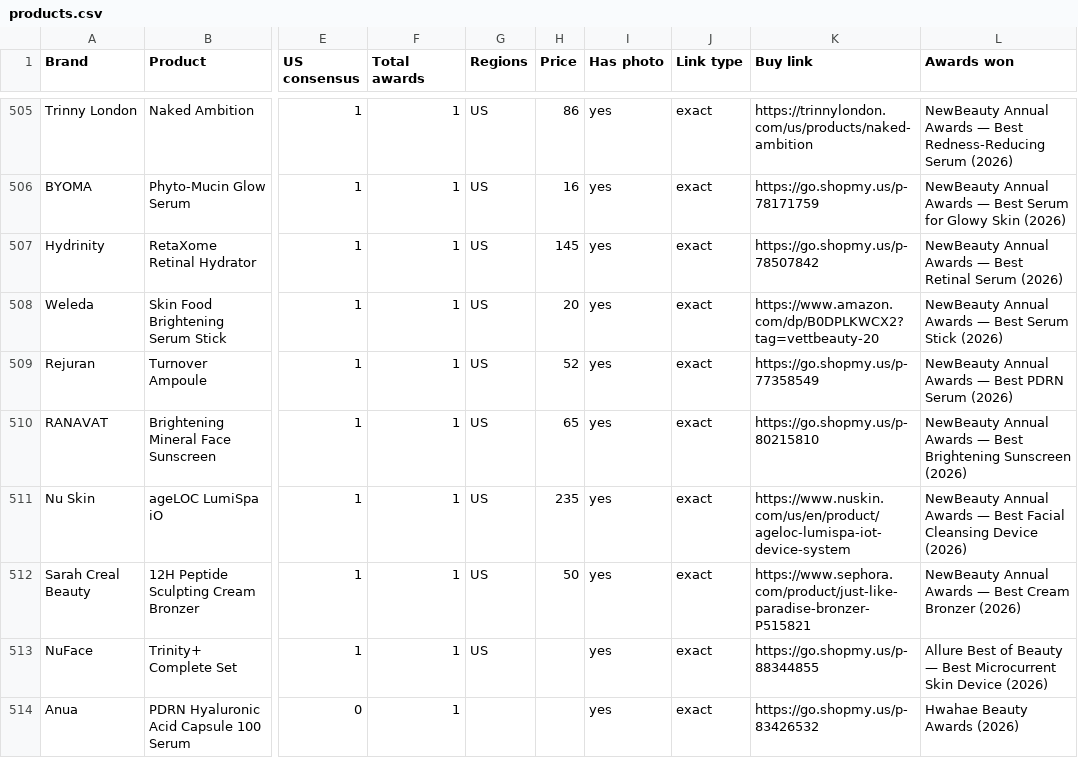
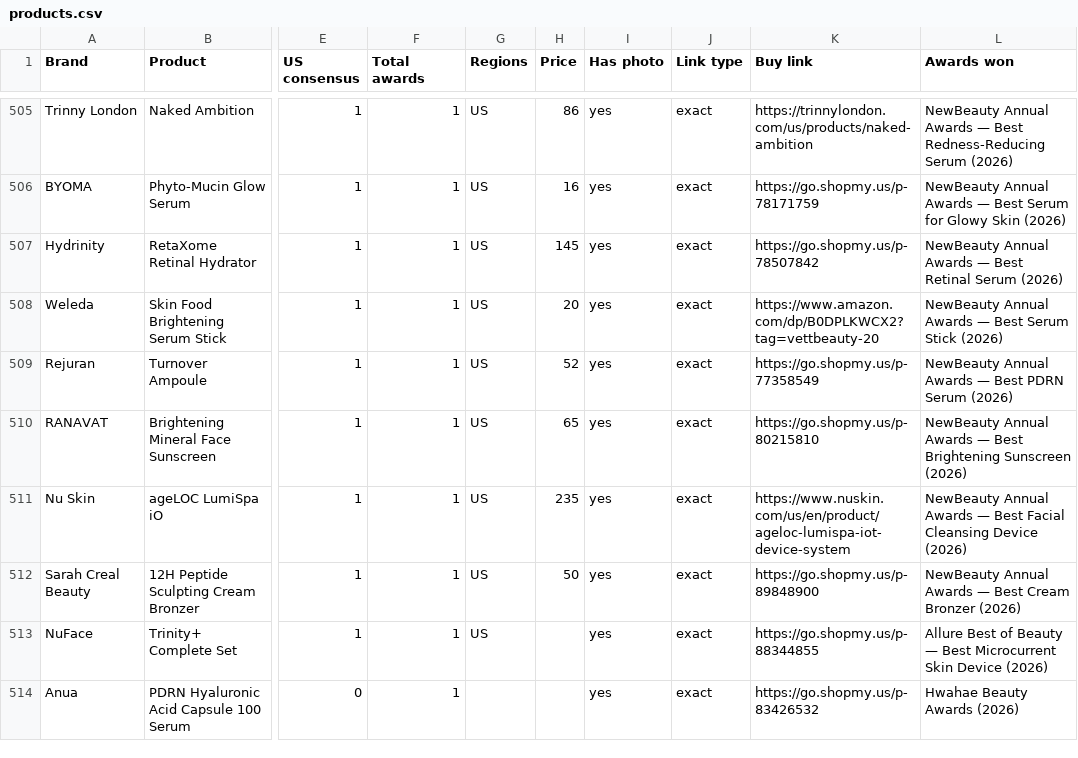
Before and after one commit to vettbty/vettbeauty-scaffold, a CSV file: products.csv, drawn as a sheet; only a part is shown, gaps mark what is left out; the diff covers the shown part only; the diff names each change by its address in the sheet, - before the commit and + after, or states it on an @@ line.

```diff
--- a/products.csv
+++ b/products.csv
-K512 (Buy link): https://www.sephora.com/product/just-like-paradise-bronzer-P515821
+K512 (Buy link): https://go.shopmy.us/p-89848900
```
Also changed, not shown: 23 edited cells elsewhere in this file, 1 other file.
